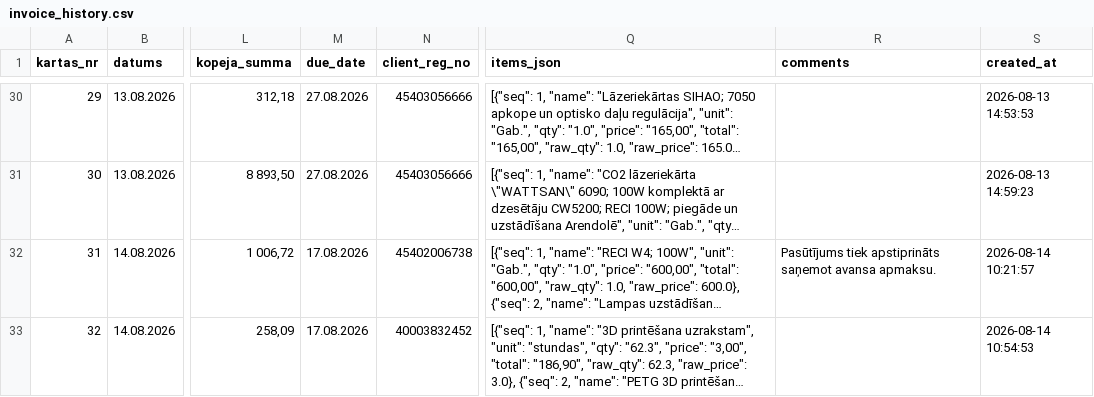
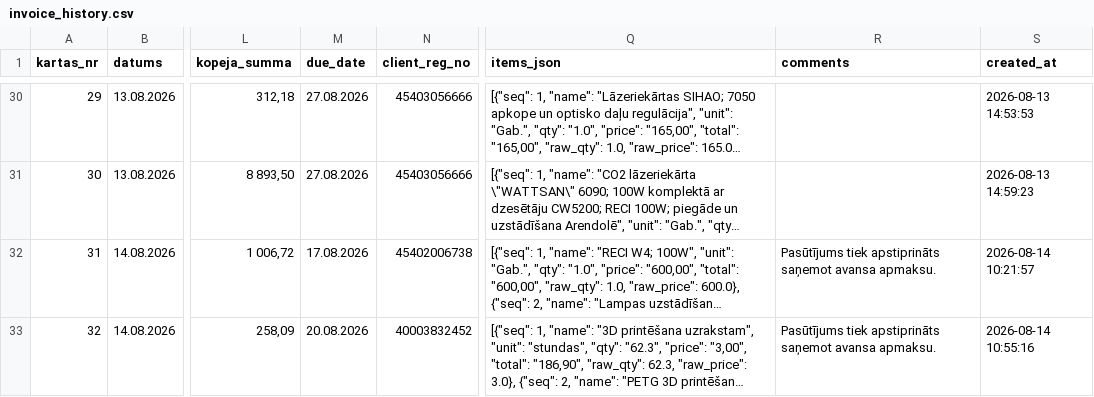
Before and after one commit to Andzhss/OnlinePavadzimes, a CSV file: OnlinePavadzimes/invoice_history.csv, drawn as a sheet; only a part is shown, gaps mark what is left out; long unchanged cells end in …; the diff names each change by its address in the sheet, - before the commit and + after, or states it on an @@ line.

Commit message:
Pievieno BR 0120

```diff
--- a/OnlinePavadzimes/invoice_history.csv
+++ b/OnlinePavadzimes/invoice_history.csv
-M33 (due_date): 17.08.2026
+M33 (due_date): 20.08.2026
-R33 (comments): (empty)
+R33 (comments): Pasūtījums tiek apstiprināts saņemot avansa apmaksu.
-S33 (created_at): 2026-08-14 10:54:53
+S33 (created_at): 2026-08-14 10:55:16
```
